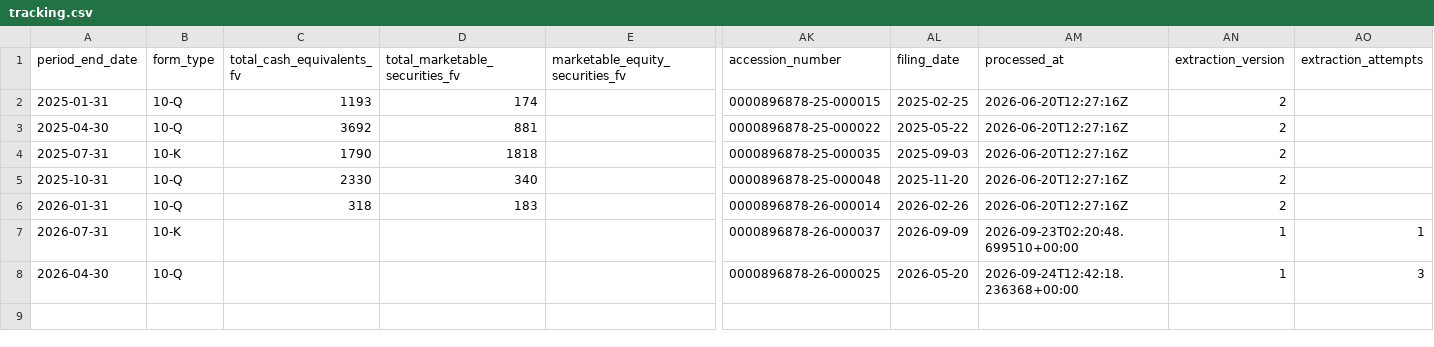
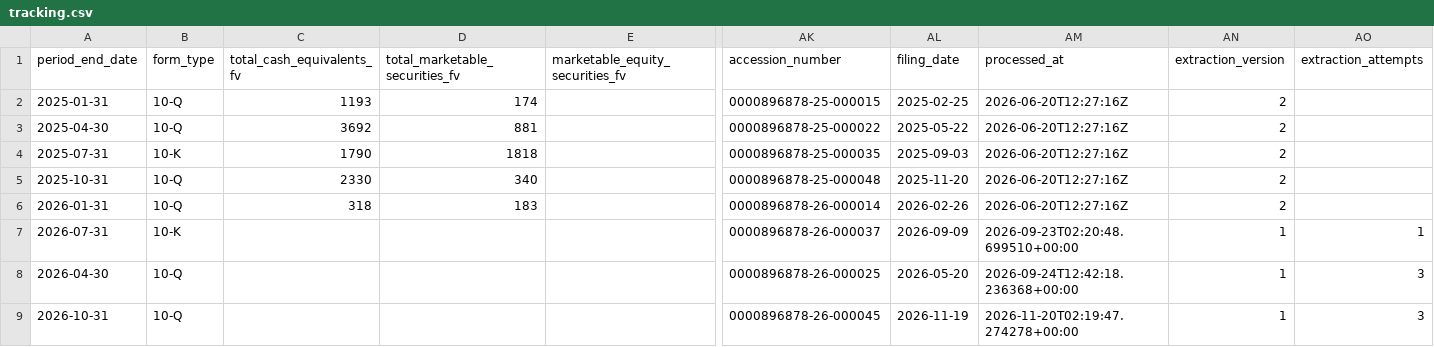
Before and after one commit to lukasbecker36-dot/sec-derivatives-, a CSV file: output/intu/tracking.csv, drawn as a sheet; only a part is shown, gaps mark what is left out; rows hold the shown columns only; the diff names each change by its address in the sheet, - before the commit and + after, or states it on an @@ line.

```diff
--- a/output/intu/tracking.csv
+++ b/output/intu/tracking.csv
+row 9: 2026-10-31 | 10-Q |  |  |  | 0000896878-26-000045 | 2026-11-19 | 2026-11-20T02:19:47.274278+00:00 | 1 | 3
```
Also changed, not shown: output/apd/tracking.csv, output/panw/tracking.csv, 9 other files.
